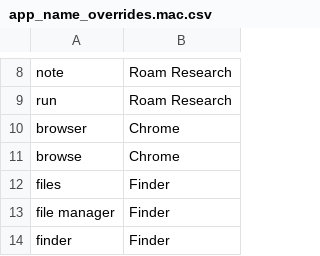
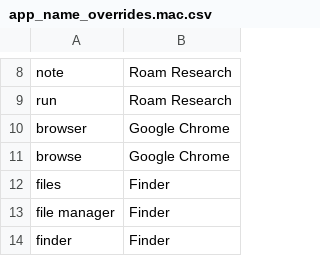
Before and after one commit to chromalchemy/talon-community, a CSV file: core/app_switcher/app_name_overrides.mac.csv, drawn as a sheet; only a part is shown, gaps mark what is left out.

Commit message:
refactor window management. Fix Chrome app path.  Reliable toggle current app. open vscode project by name (via talon-list). #milestone

```diff
--- a/core/app_switcher/app_name_overrides.mac.csv
+++ b/core/app_switcher/app_name_overrides.mac.csv
@@ -9,4 +9,4 @@ note, Roam Research
 run, Roam Research
-browser, Chrome
-browse, Chrome
+browser, Google Chrome
+browse, Google Chrome
 files, Finder
```
Also changed, not shown: 2 other files.
